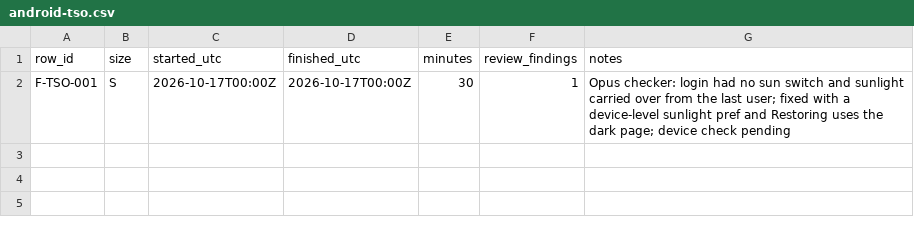
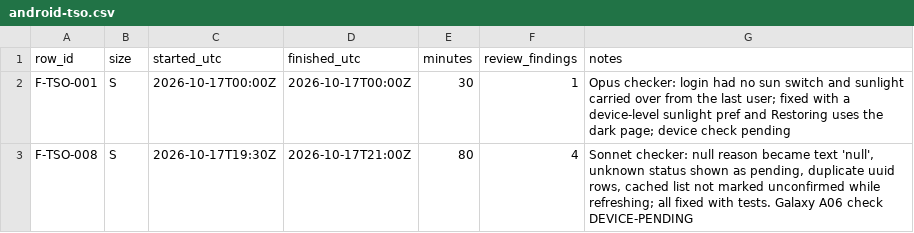
Before and after one commit to asefameerador96-ctrl/Aron-Pro-Max, a CSV file: docs/status/android-tso.csv, drawn as a sheet; the diff names each change by its address in the sheet, - before the commit and + after, or states it on an @@ line.

```diff
--- a/docs/status/android-tso.csv
+++ b/docs/status/android-tso.csv
+row 3: F-TSO-008 | S | 2026-10-17T19:30Z | 2026-10-17T21:00Z | 80 | 4 | Sonnet checker: null reason became text 'null', unknown status shown as pending, duplicate uuid rows, cached list not marked unconfirmed while refreshing; all fixed with tests. Galaxy A06 check DEVICE-PENDING
```
Also changed, not shown: 16 other files.
